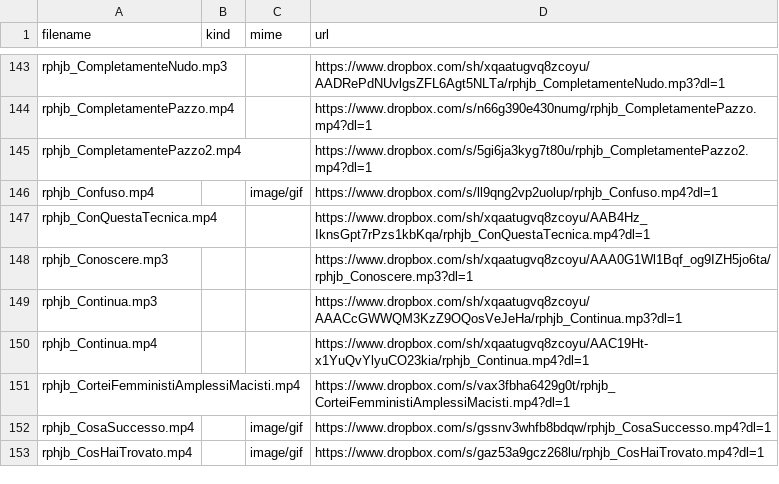
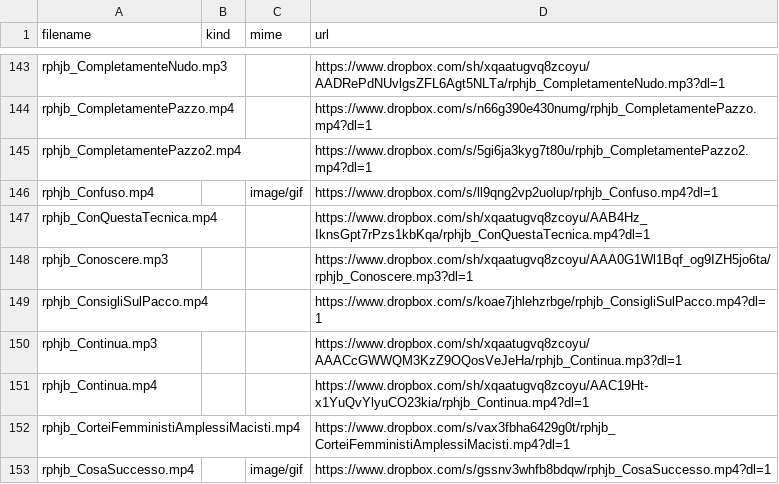
Before and after one commit to benkio/sBots, a CSV file: richardPHJBensonBot/rphjb_list.csv, drawn as a sheet; only a part is shown, gaps mark what is left out; the shorter side is filled out with more unchanged rows; the diff names each change by its address in the sheet, - before the commit and + after, or states it on an @@ line.

Commit message:
Add `rphjb_ConsigliSulPacco.mp4`

```diff
--- a/richardPHJBensonBot/rphjb_list.csv
+++ b/richardPHJBensonBot/rphjb_list.csv
+row 149: rphjb_ConsigliSulPacco.mp4 |  |  | https://www.dropbox.com/s/koae7jhlehzrbge/rphjb_ConsigliSulPacco.mp4?dl=1
```
Also changed, not shown: 3 other files.
